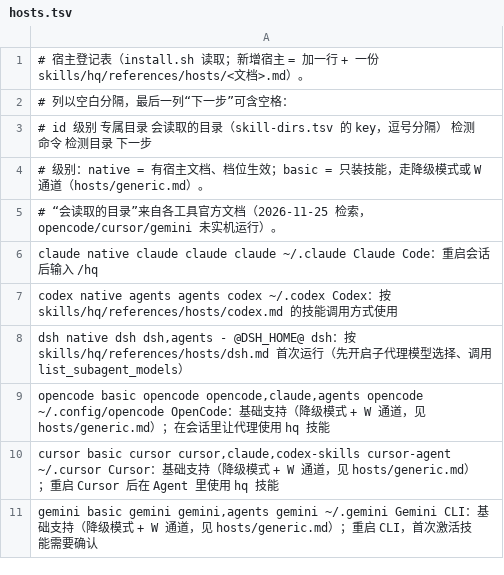
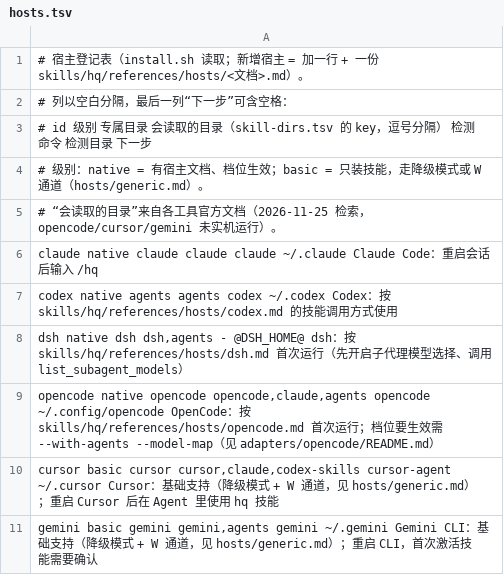
Before and after one commit to lostoy0/hq-orchestrator, a TSV file: adapters/hosts.tsv, drawn as a sheet.

```diff
--- a/adapters/hosts.tsv
+++ b/adapters/hosts.tsv
@@ -8,3 +8,3 @@ codex       native  agents    agents                       codex         ~/.code
 dsh         native  dsh       dsh,agents                   -             @DSH_HOME@           dsh：按 skills/hq/references/hosts/dsh.md 首次运行（先开启子代理模型选择、调用 list_subagent_models）
-opencode    basic   opencode  opencode,claude,agents       opencode      ~/.config/opencode   OpenCode：基础支持（降级模式 + W 通道，见 hosts/generic.md）；在会话里让代理使用 hq 技能
+opencode    native  opencode  opencode,claude,agents       opencode      ~/.config/opencode   OpenCode：按 skills/hq/references/hosts/opencode.md 首次运行；档位要生效需 --with-agents --model-map（见 adapters/opencode/README.md）
 cursor      basic   cursor    cursor,claude,codex-skills   cursor-agent  ~/.cursor            Cursor：基础支持（降级模式 + W 通道，见 hosts/generic.md）；重启 Cursor 后在 Agent 里使用 hq 技能
```
Also changed, not shown: 29 other files.
